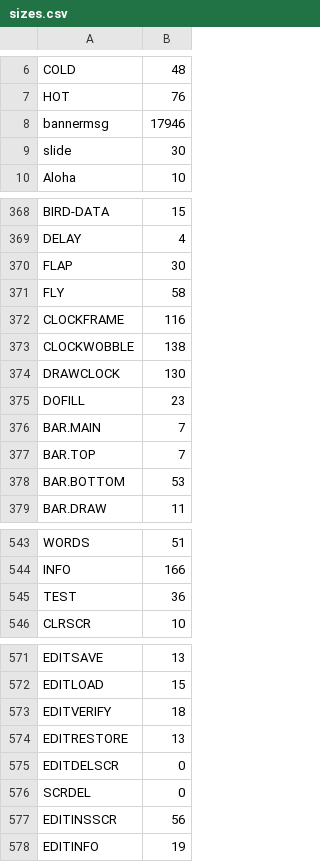
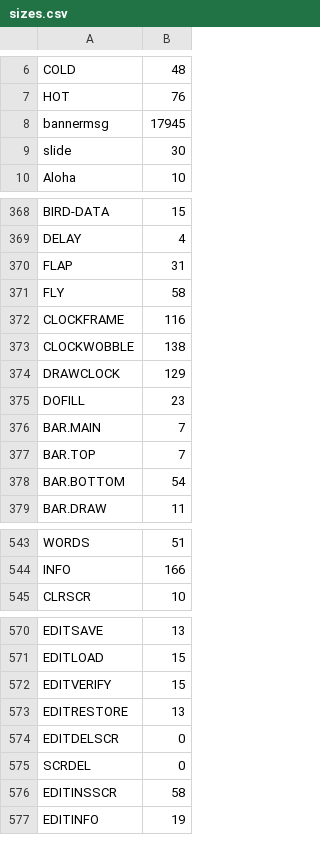
Before and after one commit to chitselb/pettil, a CSV file: docs/sizes.csv, drawn as a sheet; only a part is shown, gaps mark what is left out; the diff covers the shown part only.

```diff
--- a/docs/sizes.csv
+++ b/docs/sizes.csv
@@ -7,3 +7,3 @@ COLD,48
 HOT,76
-bannermsg,17946
+bannermsg,17945
 slide,30
@@ -369,3 +369,3 @@ BIRD-DATA,15
 DELAY,4
-FLAP,30
+FLAP,31
 FLY,58
@@ -373,3 +373,3 @@ CLOCKFRAME,116
 CLOCKWOBBLE,138
-DRAWCLOCK,130
+DRAWCLOCK,129
 DOFILL,23
@@ -377,3 +377,3 @@ BAR.MAIN,7
 BAR.TOP,7
-BAR.BOTTOM,53
+BAR.BOTTOM,54
 BAR.DRAW,11
@@ -544,3 +544,2 @@ WORDS,51
 INFO,166
-TEST,36
 CLRSCR,10
@@ -572,3 +571,3 @@ EDITSAVE,13
 EDITLOAD,15
-EDITVERIFY,18
+EDITVERIFY,15
 EDITRESTORE,13
@@ -576,3 +575,3 @@ EDITDELSCR,0
 SCRDEL,0
-EDITINSSCR,56
+EDITINSSCR,58
 EDITINFO,19
```
Also changed, not shown: 9 edited cells elsewhere in this file, 4 other files.
